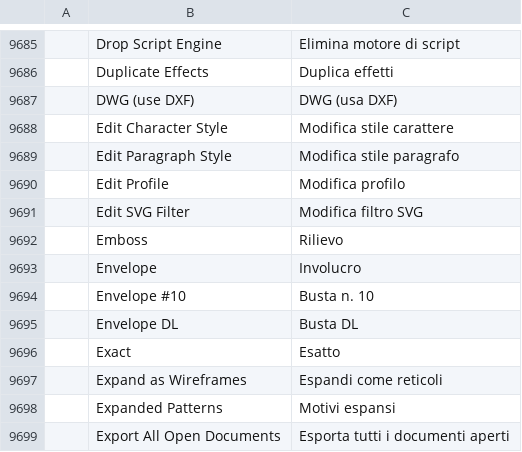
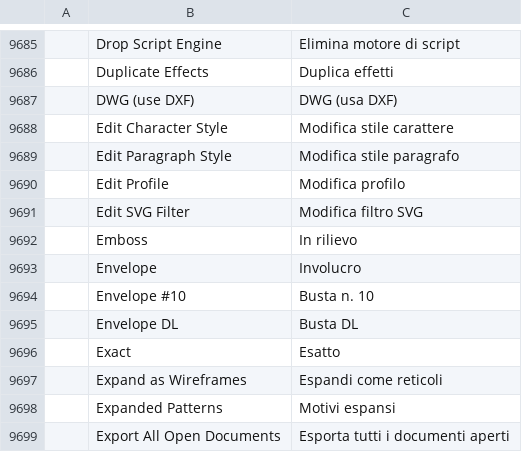
Before and after one commit to rickyb82/vectorcraft, a TSV file: crates/ui-egui/src/i18n/it.tsv, drawn as a sheet; only a part is shown, gaps mark what is left out; the diff names each change by its address in the sheet, - before the commit and + after, or states it on an @@ line.

Commit message:
Italian: «Emboss» is «In rilievo»
From the native-speaker review: it no longer reads the same as «Relief».

```diff
--- a/crates/ui-egui/src/i18n/it.tsv
+++ b/crates/ui-egui/src/i18n/it.tsv
-C9692: Rilievo
+C9692: In rilievo
```
